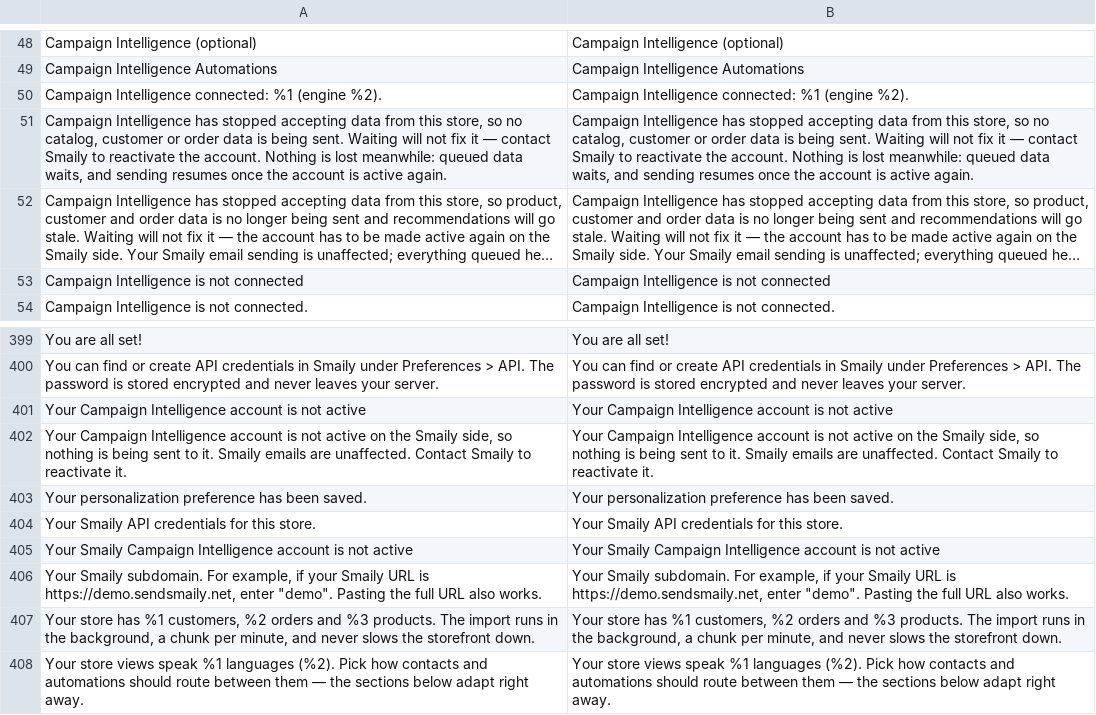
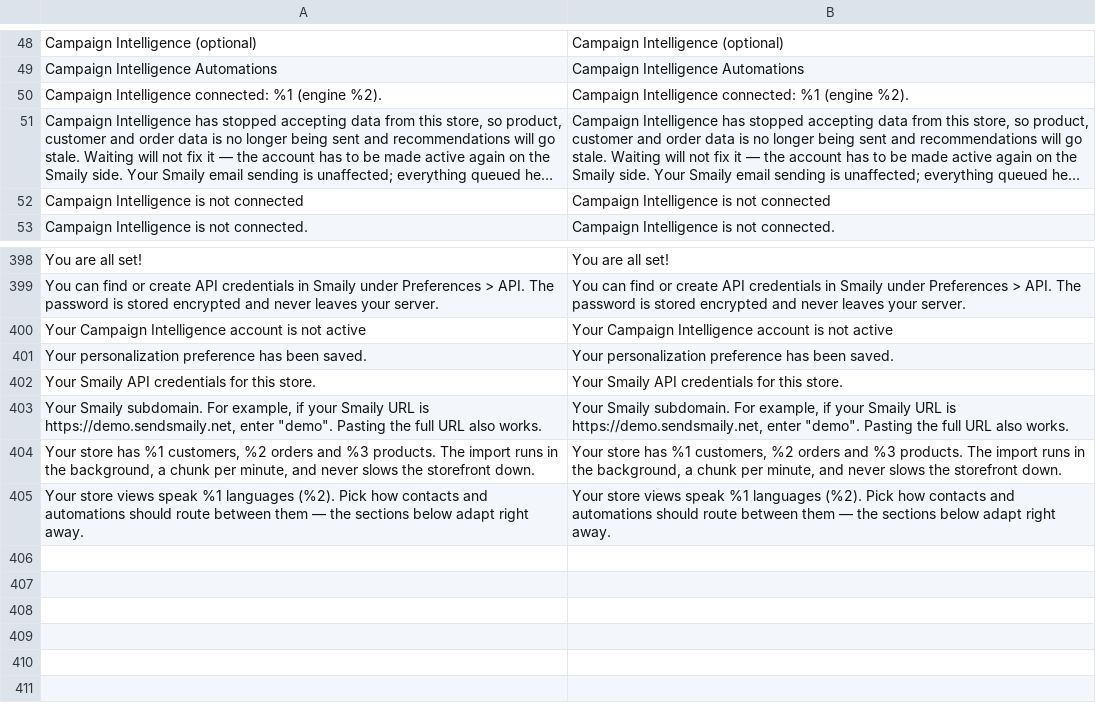
Before and after one commit to erkkimarkus/magento-connect, a CSV file: i18n/en_US.csv, drawn as a sheet; only a part is shown, gaps mark what is left out; long unchanged cells end in …; the diff names each change by its address in the sheet, - before the commit and + after, or states it on an @@ line.

```diff
--- a/i18n/en_US.csv
+++ b/i18n/en_US.csv
-row 51: Campaign Intelligence has stopped accepting data from this store, so no catalog, customer or order data is being sent. Waiting will not fix it — contact Smaily to reactivate the account. Nothing is lost meanwhile: queued data waits, and sending resumes once the account is active again. | Campaign Intelligence has stopped accepting data from this store, so no catalog, customer or order data is being sent. Waiting will not fix it — contact Smaily to reactivate the account. Nothing is lost meanwhile: queued data waits, and sending resumes once the account is active again.
-row 402: Your Campaign Intelligence account is not active on the Smaily side, so nothing is being sent to it. Smaily emails are unaffected. Contact Smaily to reactivate it. | Your Campaign Intelligence account is not active on the Smaily side, so nothing is being sent to it. Smaily emails are unaffected. Contact Smaily to reactivate it.
-row 405: Your Smaily Campaign Intelligence account is not active | Your Smaily Campaign Intelligence account is not active
```
Also changed, not shown: i18n/et_EE.csv, 16 other files.
